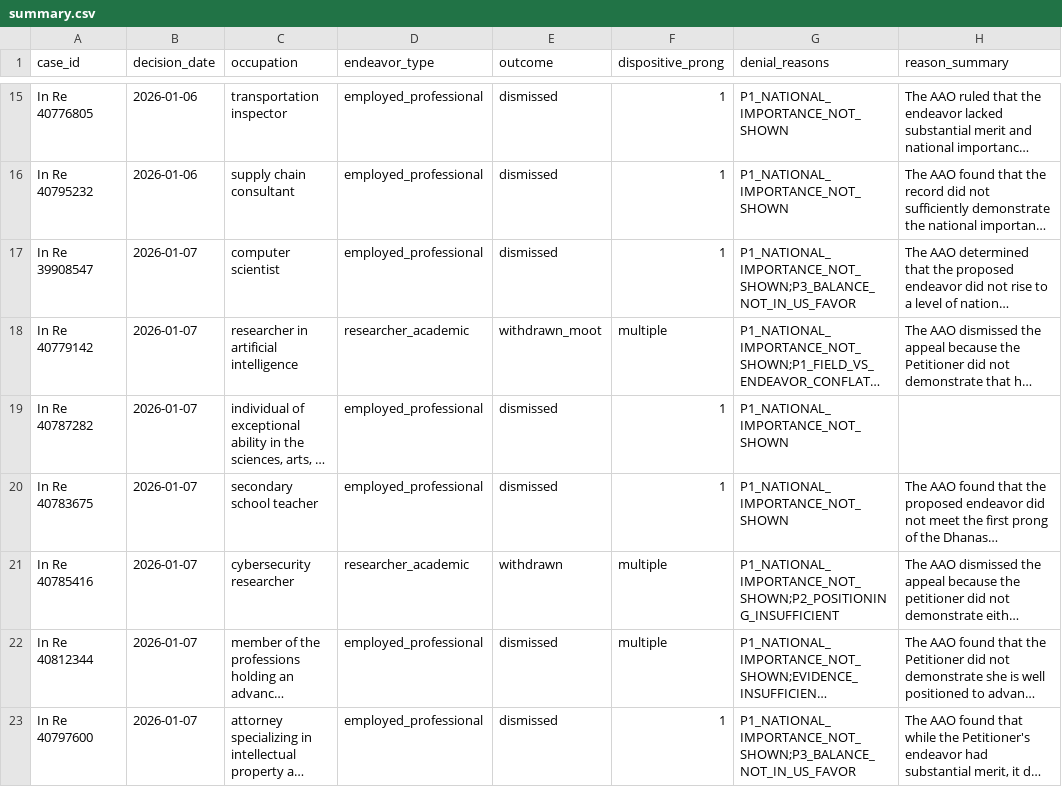
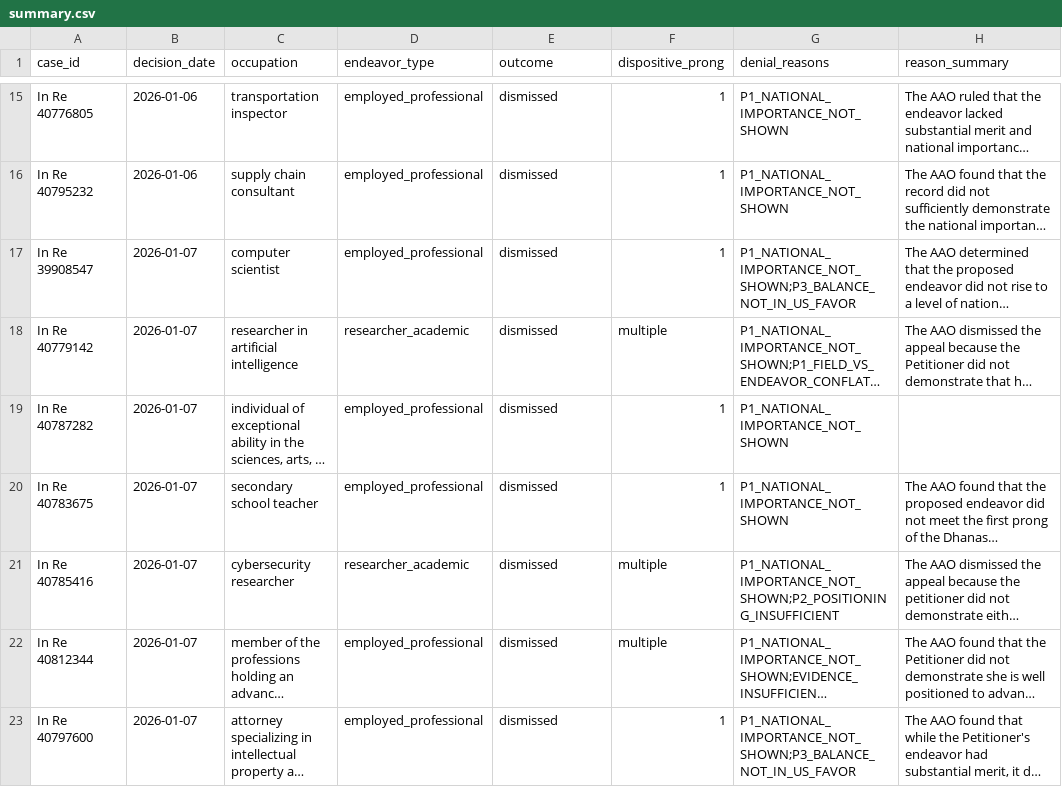
Before and after one commit to iurylira/niw-eb2-monitor, a CSV file: data/results/summary.csv, drawn as a sheet; only a part is shown, gaps mark what is left out; long unchanged cells end in …; the diff covers the shown part only; the diff names each change by its address in the sheet, - before the commit and + after, or states it on an @@ line.

```diff
--- a/data/results/summary.csv
+++ b/data/results/summary.csv
-E18 (outcome): withdrawn_moot
+E18 (outcome): dismissed
-E21 (outcome): withdrawn
+E21 (outcome): dismissed
```
Also changed, not shown: 41 edited cells elsewhere in this file, 3 other files.
